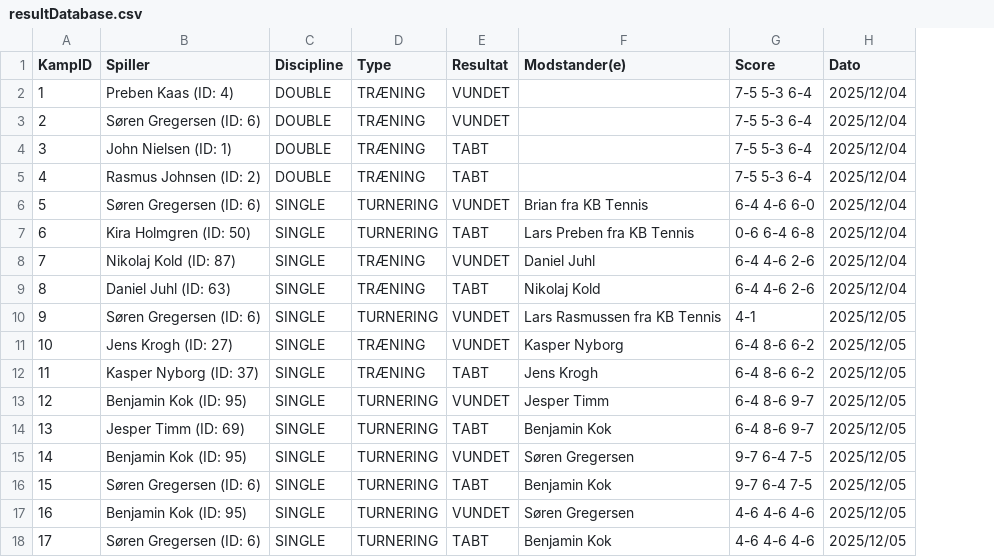
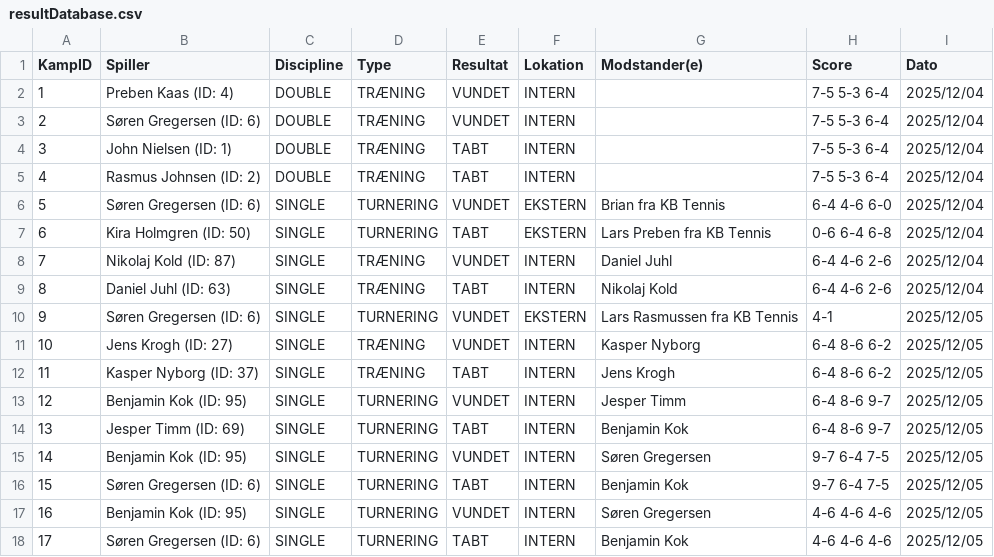
Before and after one commit to Walterb0b/Tennisklubben-SMASH, a CSV file: resultDatabase.csv, drawn as a sheet; the diff names each change by its address in the sheet, - before the commit and + after, or states it on an @@ line.

```diff
--- a/resultDatabase.csv
+++ b/resultDatabase.csv
+column F (Lokation), rows 2-18: INTERN | INTERN | INTERN | INTERN | EKSTERN | EKSTERN | INTERN | INTERN | EKSTERN | INTERN | INTERN | INTERN | INTERN | INTERN | INTERN | INTERN | INTERN
```
Also changed, not shown: 6 other files.
